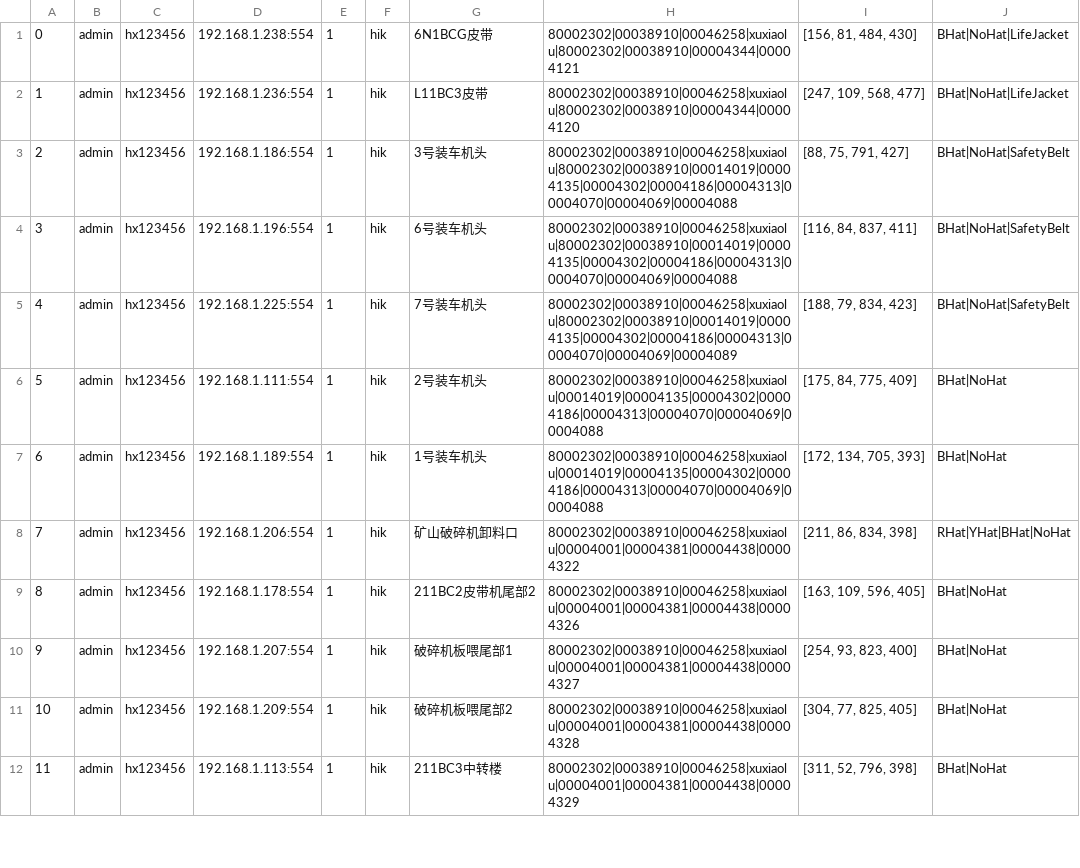
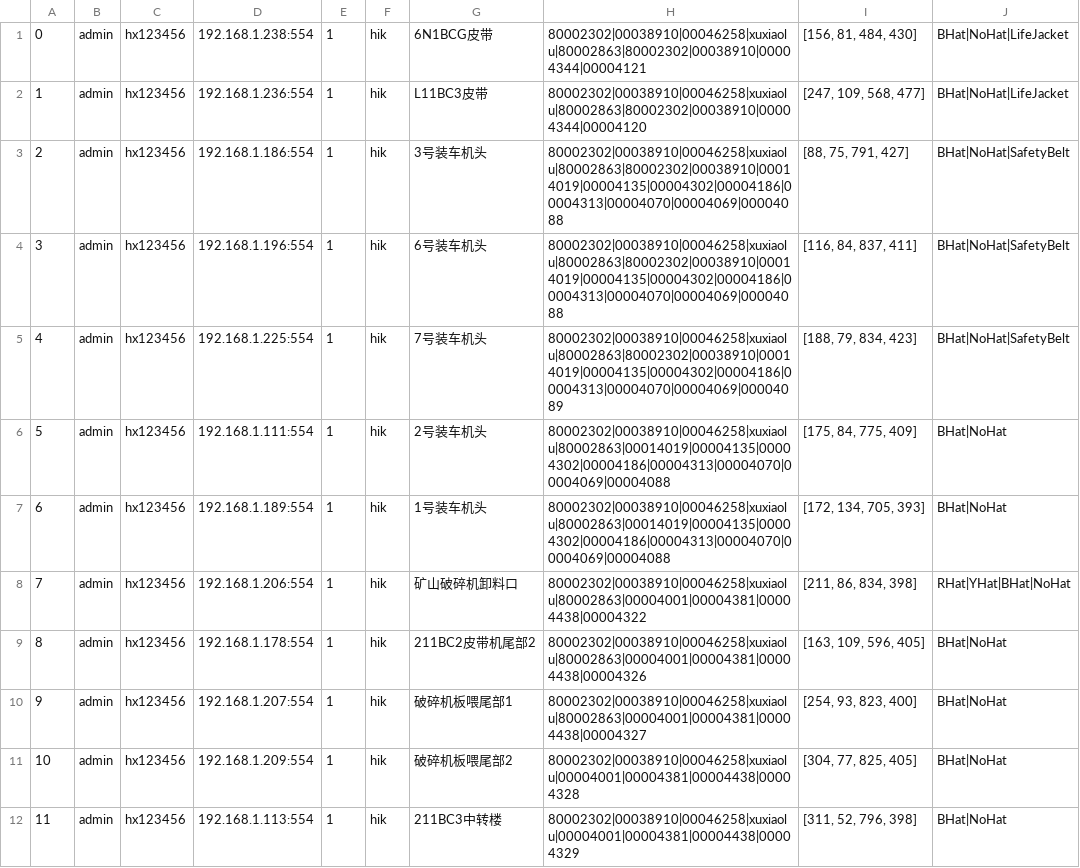
Before and after one commit to greatabel/HXVideoToDetectHelmet, a CSV file: backup_config_files/yangxin_shuini/i13rtsp_list.csv, drawn as a sheet; only a part is shown.

```diff
--- a/backup_config_files/yangxin_shuini/i13rtsp_list.csv
+++ b/backup_config_files/yangxin_shuini/i13rtsp_list.csv
@@ -1,11 +1,11 @@
-0,admin,hx123456,192.168.1.238:554,1,hik,6N1BCG皮带,80002302|00038910|00046258|xuxiaolu|80002302|00038910|00004344|00004121,"[156, 81, 484, 430]",BHat|NoHat|LifeJacket
-1,admin,hx123456,192.168.1.236:554,1,hik,L11BC3皮带,80002302|00038910|00046258|xuxiaolu|80002302|00038910|00004344|00004120,"[247, 109, 568, 477]",BHat|NoHat|LifeJacket
-2,admin,hx123456,192.168.1.186:554,1,hik,3号装车机头,80002302|00038910|00046258|xuxiaolu|80002302|00038910|00014019|00004135|00004302|00004186|00004313|00004070|00004069|00004088,"[88, 75, 791, 427]",BHat|NoHat|SafetyBelt
-3,admin,hx123456,192.168.1.196:554,1,hik,6号装车机头,80002302|00038910|00046258|xuxiaolu|80002302|00038910|00014019|00004135|00004302|00004186|00004313|00004070|00004069|00004088,"[116, 84, 837, 411]",BHat|NoHat|SafetyBelt
-4,admin,hx123456,192.168.1.225:554,1,hik,7号装车机头,80002302|00038910|00046258|xuxiaolu|80002302|00038910|00014019|00004135|00004302|00004186|00004313|00004070|00004069|00004089,"[188, 79, 834, 423]",BHat|NoHat|SafetyBelt
-5,admin,hx123456,192.168.1.111:554,1,hik,2号装车机头,80002302|00038910|00046258|xuxiaolu|00014019|00004135|00004302|00004186|00004313|00004070|00004069|00004088,"[175, 84, 775, 409]",BHat|NoHat
-6,admin,hx123456,192.168.1.189:554,1,hik,1号装车机头,80002302|00038910|00046258|xuxiaolu|00014019|00004135|00004302|00004186|00004313|00004070|00004069|00004088,"[172, 134, 705, 393]",BHat|NoHat
-7,admin,hx123456,192.168.1.206:554,1,hik,矿山破碎机卸料口,80002302|00038910|00046258|xuxiaolu|00004001|00004381|00004438|00004322,"[211, 86, 834, 398]",RHat|YHat|BHat|NoHat
-8,admin,hx123456,192.168.1.178:554,1,hik,211BC2皮带机尾部2,80002302|00038910|00046258|xuxiaolu|00004001|00004381|00004438|00004326,"[163, 109, 596, 405]",BHat|NoHat
-9,admin,hx123456,192.168.1.207:554,1,hik,破碎机板喂尾部1,80002302|00038910|00046258|xuxiaolu|00004001|00004381|00004438|00004327,"[254, 93, 823, 400]",BHat|NoHat
+0,admin,hx123456,192.168.1.238:554,1,hik,6N1BCG皮带,80002302|00038910|00046258|xuxiaolu|80002863|80002302|00038910|00004344|00004121,"[156, 81, 484, 430]",BHat|NoHat|LifeJacket
+1,admin,hx123456,192.168.1.236:554,1,hik,L11BC3皮带,80002302|00038910|00046258|xuxiaolu|80002863|80002302|00038910|00004344|00004120,"[247, 109, 568, 477]",BHat|NoHat|LifeJacket
+2,admin,hx123456,192.168.1.186:554,1,hik,3号装车机头,80002302|00038910|00046258|xuxiaolu|80002863|80002302|00038910|00014019|00004135|00004302|00004186|00004313|00004070|00004069|00004088,"[88, 75, 791, 427]",BHat|NoHat|SafetyBelt
+3,admin,hx123456,192.168.1.196:554,1,hik,6号装车机头,80002302|00038910|00046258|xuxiaolu|80002863|80002302|00038910|00014019|00004135|00004302|00004186|00004313|00004070|00004069|00004088,"[116, 84, 837, 411]",BHat|NoHat|SafetyBelt
+4,admin,hx123456,192.168.1.225:554,1,hik,7号装车机头,80002302|00038910|00046258|xuxiaolu|80002863|80002302|00038910|00014019|00004135|00004302|00004186|00004313|00004070|00004069|00004089,"[188, 79, 834, 423]",BHat|NoHat|SafetyBelt
+5,admin,hx123456,192.168.1.111:554,1,hik,2号装车机头,80002302|00038910|00046258|xuxiaolu|80002863|00014019|00004135|00004302|00004186|00004313|00004070|00004069|00004088,"[175, 84, 775, 409]",BHat|NoHat
+6,admin,hx123456,192.168.1.189:554,1,hik,1号装车机头,80002302|00038910|00046258|xuxiaolu|80002863|00014019|00004135|00004302|00004186|00004313|00004070|00004069|00004088,"[172, 134, 705, 393]",BHat|NoHat
+7,admin,hx123456,192.168.1.206:554,1,hik,矿山破碎机卸料口,80002302|00038910|00046258|xuxiaolu|80002863|00004001|00004381|00004438|00004322,"[211, 86, 834, 398]",RHat|YHat|BHat|NoHat
+8,admin,hx123456,192.168.1.178:554,1,hik,211BC2皮带机尾部2,80002302|00038910|00046258|xuxiaolu|80002863|00004001|00004381|00004438|00004326,"[163, 109, 596, 405]",BHat|NoHat
+9,admin,hx123456,192.168.1.207:554,1,hik,破碎机板喂尾部1,80002302|00038910|00046258|xuxiaolu|80002863|00004001|00004381|00004438|00004327,"[254, 93, 823, 400]",BHat|NoHat
 10,admin,hx123456,192.168.1.209:554,1,hik,破碎机板喂尾部2,80002302|00038910|00046258|xuxiaolu|00004001|00004381|00004438|00004328,"[304, 77, 825, 405]",BHat|NoHat
```
Also changed, not shown: 1 other file.
